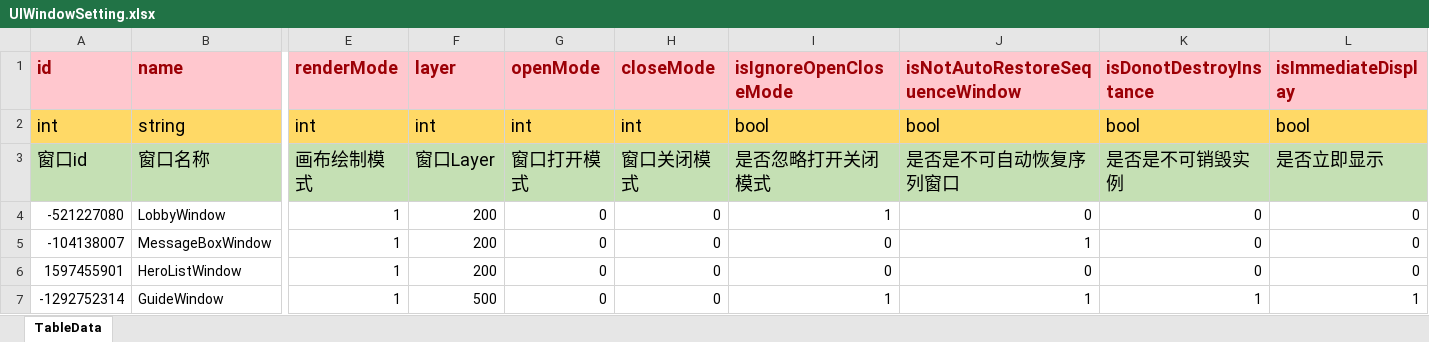
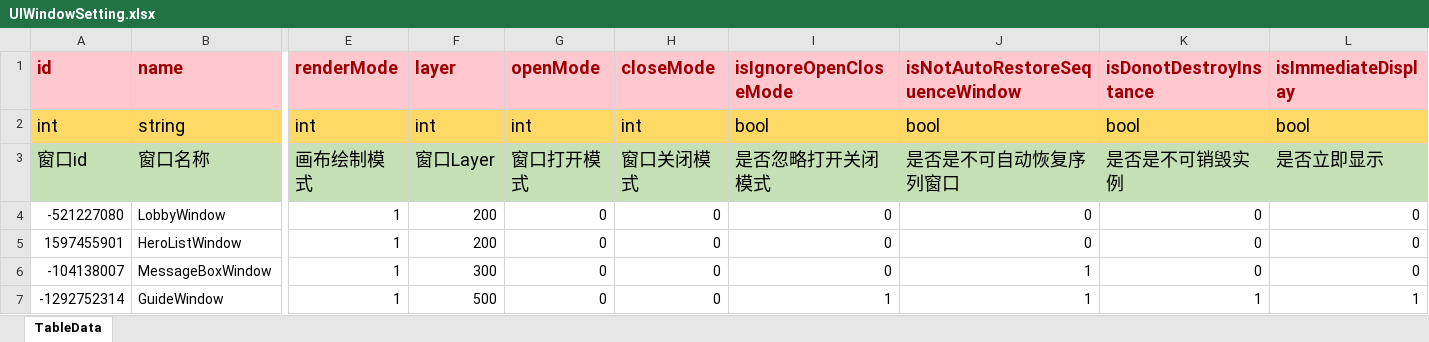
Before and after one commit to LunaticToy47/StrayFogUnity3d, an Excel workbook: Assets/Game/Editor/XLS_Config/UIWindowSetting.xlsx, sheet TableData, drawn as a sheet; only a part is shown, gaps mark what is left out; values as stored, in another font and other column widths than the file's, no borders; conditional formats not drawn; removed rows and columns are numbered as before the commit, all else as after; rows hold the shown columns only; the diff names each change by its address in the sheet, - before the commit and + after, or states it on an @@ line.

```diff
--- a/Assets/Game/Editor/XLS_Config/UIWindowSetting.xlsx (sheet TableData)
+++ b/Assets/Game/Editor/XLS_Config/UIWindowSetting.xlsx (sheet TableData)
-I4 (isIgnoreOpenCloseMode): 1
+I4 (isIgnoreOpenCloseMode): 0
-row 5: -104138007 | MessageBoxWindow | 1 | 200 | 0 | 0 | 0 | 1 | 0 | 0
+row 6: -104138007 | MessageBoxWindow | 1 | 300 | 0 | 0 | 0 | 1 | 0 | 0
```
Also changed, not shown: 7 other files.
